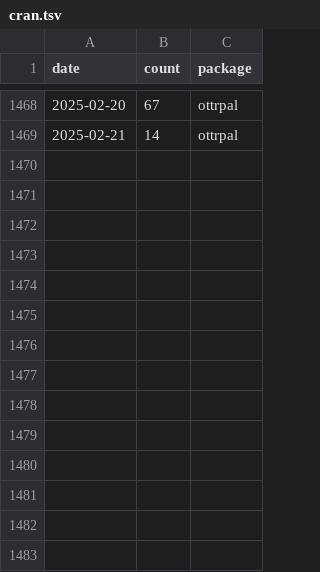
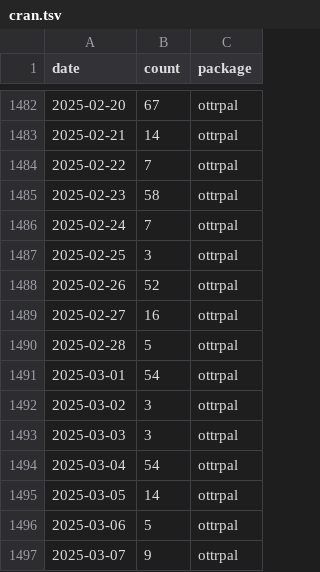
Before and after one commit to fhdsl/metricminer-dashboard, a TSV file: metricminer_data/cran/cran.tsv, drawn as a sheet; only a part is shown, gaps mark what is left out; the diff covers the shown part only; the diff names each change by its address in the sheet, - before the commit and + after, or states it on an @@ line.

```diff
--- a/metricminer_data/cran/cran.tsv
+++ b/metricminer_data/cran/cran.tsv
+row 1484: 2025-02-22 | 7 | ottrpal
+row 1485: 2025-02-23 | 58 | ottrpal
+row 1486: 2025-02-24 | 7 | ottrpal
+row 1487: 2025-02-25 | 3 | ottrpal
+row 1488: 2025-02-26 | 52 | ottrpal
+row 1489: 2025-02-27 | 16 | ottrpal
+row 1490: 2025-02-28 | 5 | ottrpal
+row 1491: 2025-03-01 | 54 | ottrpal
+row 1492: 2025-03-02 | 3 | ottrpal
+row 1493: 2025-03-03 | 3 | ottrpal
+row 1494: 2025-03-04 | 54 | ottrpal
+row 1495: 2025-03-05 | 14 | ottrpal
+row 1496: 2025-03-06 | 5 | ottrpal
+row 1497: 2025-03-07 | 9 | ottrpal
```
Also changed, not shown: 14 added rows elsewhere in this file.
